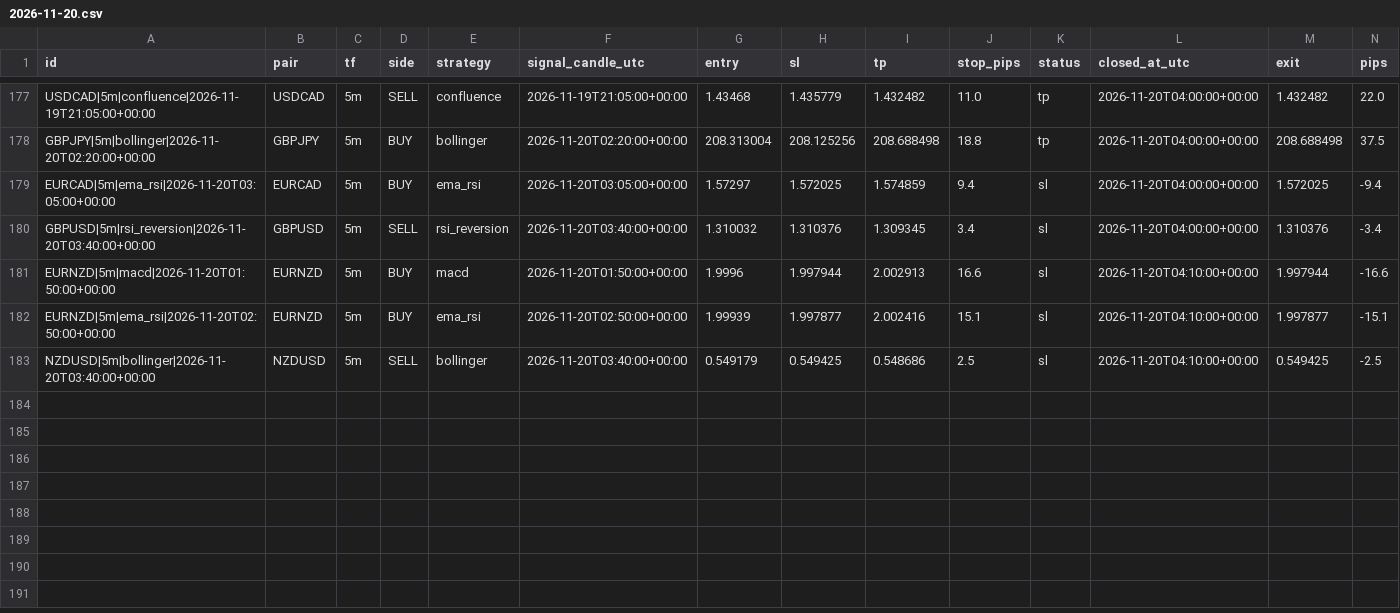
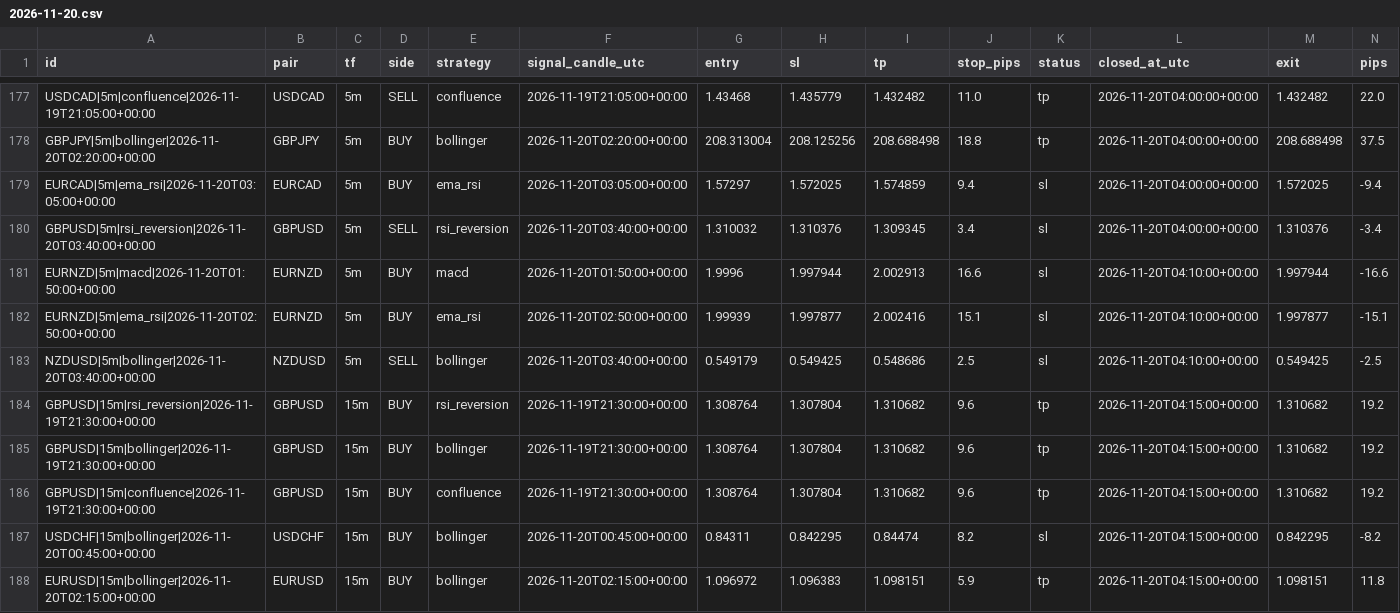
Before and after one commit to zeesshhhh/Forexjhnm, a CSV file: logs/lab/trades/2026-11-20.csv, drawn as a sheet; only a part is shown, gaps mark what is left out; rows hold the shown columns only; the diff names each change by its address in the sheet, - before the commit and + after, or states it on an @@ line.

```diff
--- a/logs/lab/trades/2026-11-20.csv
+++ b/logs/lab/trades/2026-11-20.csv
+row 184: GBPUSD|15m|rsi_reversion|2026-11-19T21:30:00+00:00 | GBPUSD | 15m | BUY | rsi_reversion | 2026-11-19T21:30:00+00:00 | 1.308764 | 1.307804 | 1.310682 | 9.6 | tp | 2026-11-20T04:15:00+00:00 | 1.310682 | 19.2
+row 185: GBPUSD|15m|bollinger|2026-11-19T21:30:00+00:00 | GBPUSD | 15m | BUY | bollinger | 2026-11-19T21:30:00+00:00 | 1.308764 | 1.307804 | 1.310682 | 9.6 | tp | 2026-11-20T04:15:00+00:00 | 1.310682 | 19.2
+row 186: GBPUSD|15m|confluence|2026-11-19T21:30:00+00:00 | GBPUSD | 15m | BUY | confluence | 2026-11-19T21:30:00+00:00 | 1.308764 | 1.307804 | 1.310682 | 9.6 | tp | 2026-11-20T04:15:00+00:00 | 1.310682 | 19.2
+row 187: USDCHF|15m|bollinger|2026-11-20T00:45:00+00:00 | USDCHF | 15m | BUY | bollinger | 2026-11-20T00:45:00+00:00 | 0.84311 | 0.842295 | 0.84474 | 8.2 | sl | 2026-11-20T04:15:00+00:00 | 0.842295 | -8.2
+row 188: EURUSD|15m|bollinger|2026-11-20T02:15:00+00:00 | EURUSD | 15m | BUY | bollinger | 2026-11-20T02:15:00+00:00 | 1.096972 | 1.096383 | 1.098151 | 5.9 | tp | 2026-11-20T04:15:00+00:00 | 1.098151 | 11.8
```
Also changed, not shown: logs/scans/2026-11-20.csv, 2 other files.
